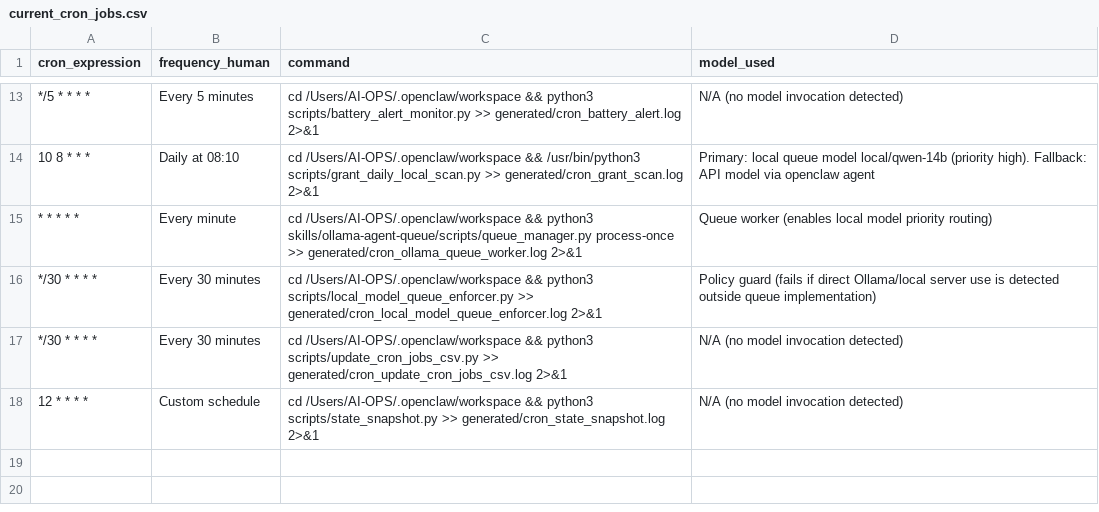
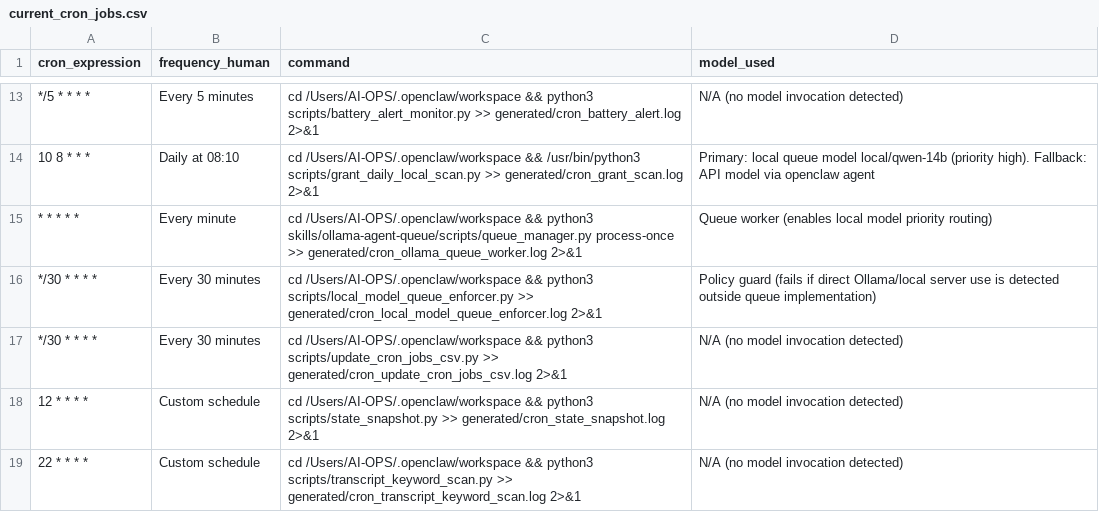
Before and after one commit to CivicOSInstitute/civicos-institute.github.io, a CSV file: generated/current_cron_jobs.csv, drawn as a sheet; only a part is shown, gaps mark what is left out.

Commit message:
Add hourly transcript keyword scan for continuity watch and update cron inventory

```diff
--- a/generated/current_cron_jobs.csv
+++ b/generated/current_cron_jobs.csv
@@ -18 +18,2 @@ cron_expression,frequency_human,command,model_used
 12 * * * *,Custom schedule,cd /Users/AI-OPS/.openclaw/workspace && python3 scripts/state_snapshot.py >> generated/cron_state_snapshot.log 2>&1,N/A (no model invocation detected)
+22 * * * *,Custom schedule,cd /Users/AI-OPS/.openclaw/workspace && python3 scripts/transcript_keyword_scan.py >> generated/cron_transcript_keyword_scan.log 2>&1,N/A (no model invocation detected)
```
Also changed, not shown: main-dashboard/static/data/current_cron_jobs.csv, 1 other file.
